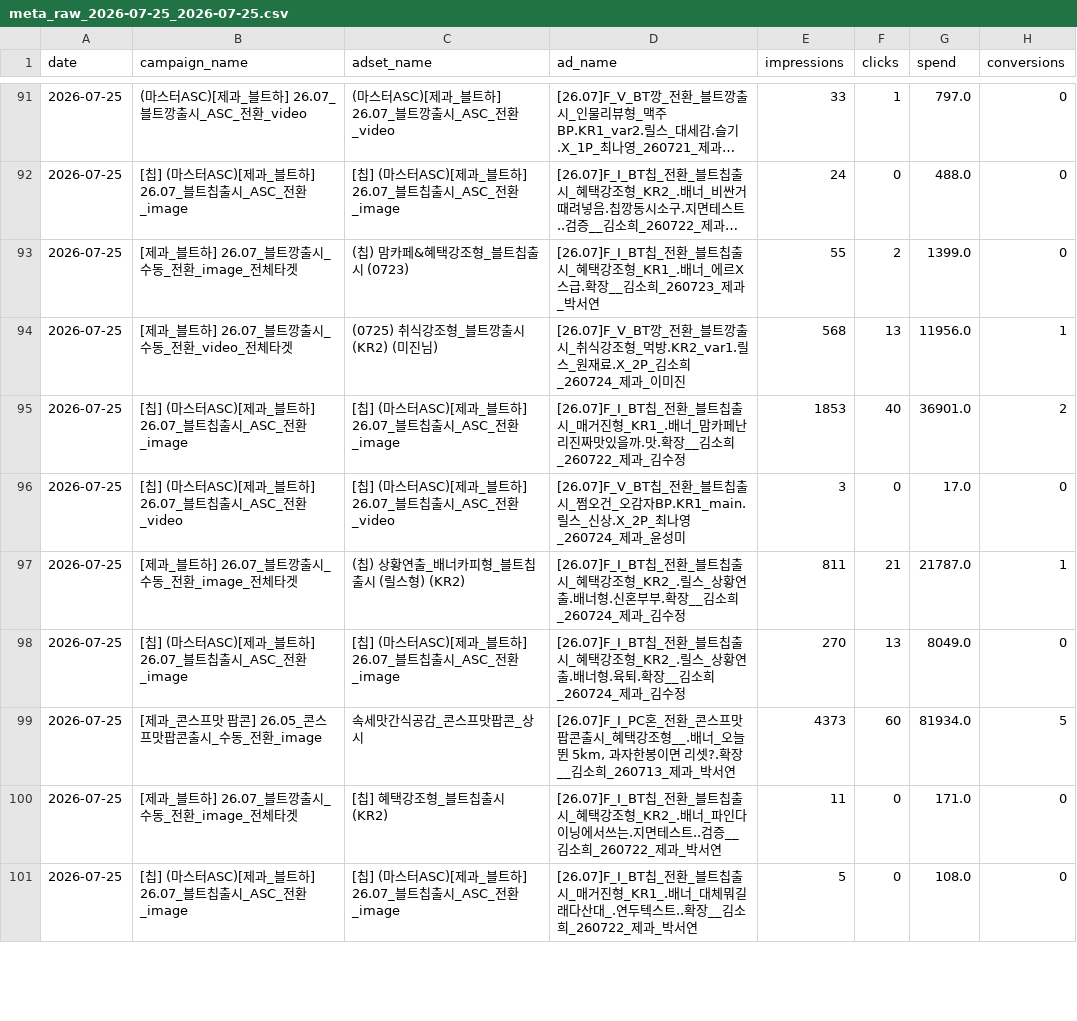
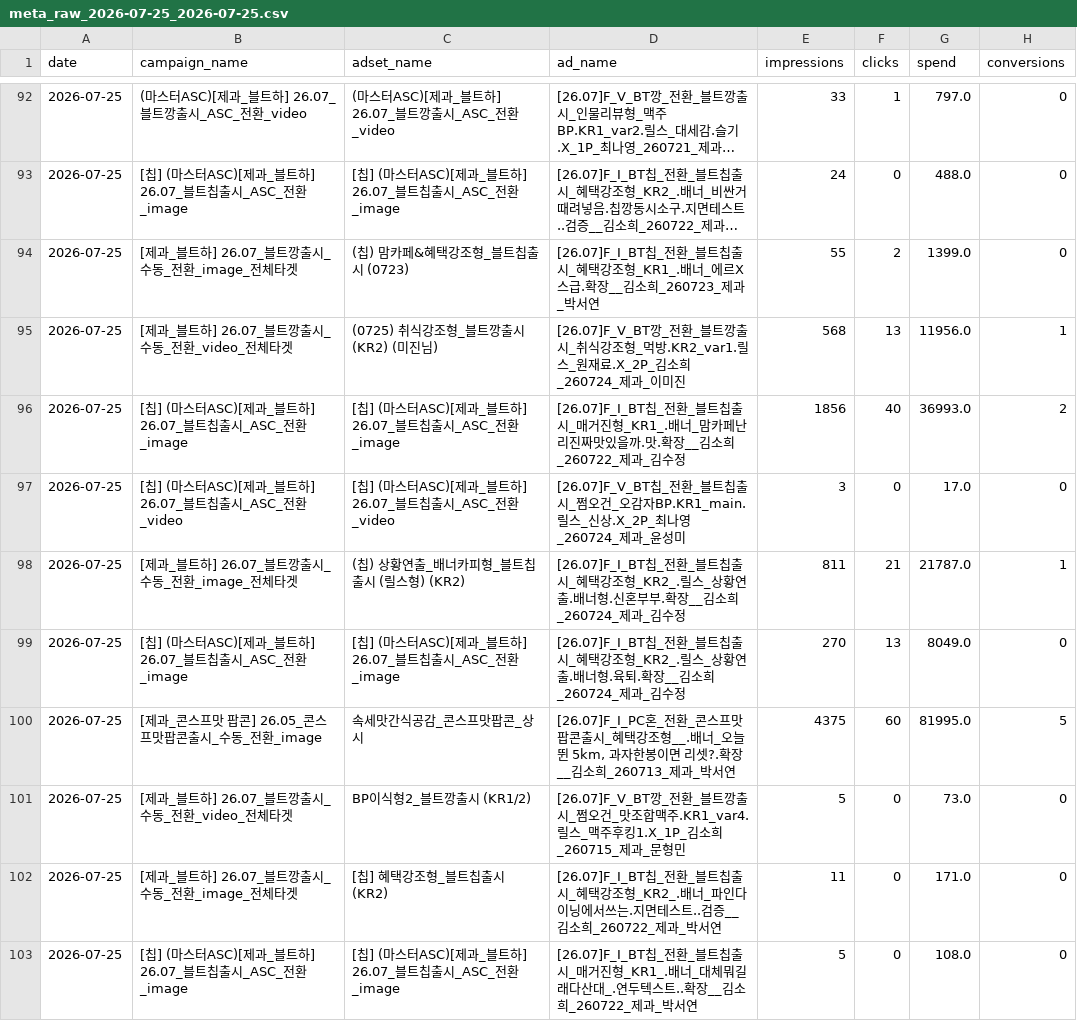
Before and after one commit to youngeun-yun/lalasweet-ad-dashboard, a CSV file: data/meta_raw_2026-07-25_2026-07-25.csv, drawn as a sheet; only a part is shown, gaps mark what is left out; long unchanged cells end in …; the diff covers the shown part only.

```diff
--- a/data/meta_raw_2026-07-25_2026-07-25.csv
+++ b/data/meta_raw_2026-07-25_2026-07-25.csv
@@ -94,3 +95,3 @@
 2026-07-25,[제과_블트하] 26.07_블트깡출시_수동_전환_video_전체타겟,(0725) 취식강조형_블트깡출시 (KR2) (미진님),[26.07]F_V_BT깡_전환_블트깡출시_취식강조형_먹방.KR2_var1.릴스_원재료.X_2P_김소희_260724_제과_이미진,568,13,11956.0,1
-2026-07-25,[칩] (마스터ASC)[제과_블트하] 26.07_블트칩출시_ASC_전환_image,[칩] (마스터ASC)[제과_블트하] 26.07_블트칩출시_ASC_전환_image,[26.07]F_I_BT칩_전환_블트칩출시_매거진형_KR1_.배너_맘카페난리진짜맛있을까.맛.확장__김소희_260722_제과_김수정,1853,40,36901.0,2
+2026-07-25,[칩] (마스터ASC)[제과_블트하] 26.07_블트칩출시_ASC_전환_image,[칩] (마스터ASC)[제과_블트하] 26.07_블트칩출시_ASC_전환_image,[26.07]F_I_BT칩_전환_블트칩출시_매거진형_KR1_.배너_맘카페난리진짜맛있을까.맛.확장__김소희_260722_제과_김수정,1856,40,36993.0,2
 2026-07-25,[칩] (마스터ASC)[제과_블트하] 26.07_블트칩출시_ASC_전환_video,[칩] (마스터ASC)[제과_블트하] 26.07_블트칩출시_ASC_전환_video,[26.07]F_V_BT칩_전환_블트칩출시_쩜오건_오감자BP.KR1_main.릴스_신상.X_2P_최나영_260724_제과_윤성미,3,0,17.0,0
@@ -98,3 +99,4 @@
 2026-07-25,[칩] (마스터ASC)[제과_블트하] 26.07_블트칩출시_ASC_전환_image,[칩] (마스터ASC)[제과_블트하] 26.07_블트칩출시_ASC_전환_image,[26.07]F_I_BT칩_전환_블트칩출시_혜택강조형_KR2_.릴스_상황연출.배너형.육퇴.확장__김소희_260724_제과_김수정,270,13,8049.0,0
-2026-07-25,[제과_콘스프맛 팝콘] 26.05_콘스프맛팝콘출시_수동_전환_image,속세맛간식공감_콘스프맛팝콘_상시,"[26.07]F_I_PC혼_전환_콘스프맛팝콘출시_혜택강조형__.배너_오늘 뛴 5km, 과자한봉이면 리셋?.확장__김소희_260713_제과_박서연",4373,60,81934.0,5
+2026-07-25,[제과_콘스프맛 팝콘] 26.05_콘스프맛팝콘출시_수동_전환_image,속세맛간식공감_콘스프맛팝콘_상시,"[26.07]F_I_PC혼_전환_콘스프맛팝콘출시_혜택강조형__.배너_오늘 뛴 5km, 과자한봉이면 리셋?.확장__김소희_260713_제과_박서연",4375,60,81995.0,5
+2026-07-25,[제과_블트하] 26.07_블트깡출시_수동_전환_video_전체타겟,BP이식형2_블트깡출시 (KR1/2),[26.07]F_V_BT깡_전환_블트깡출시_쩜오건_맛조합맥주.KR1_var4.릴스_맥주후킹1.X_1P_김소희_260715_제과_문형민,5,0,73.0,0
 2026-07-25,[제과_블트하] 26.07_블트깡출시_수동_전환_image_전체타겟,[칩] 혜택강조형_블트칩출시 (KR2),[26.07]F_I_BT칩_전환_블트칩출시_혜택강조형_KR2_.배너_파인다이닝에서쓰는.지면테스트..검증__김소희_260722_제과_박서연,11,0,171.0,0
```
Also changed, not shown: 1 added row and 121 edited cells elsewhere in this file, 3 other files.
